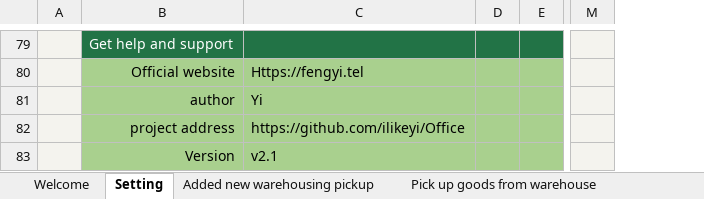
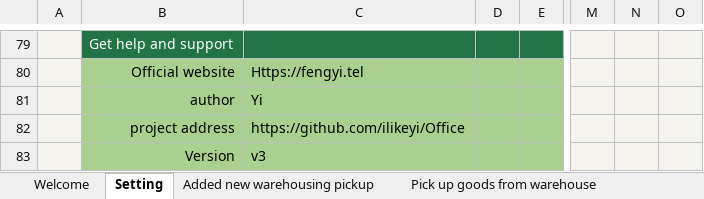
Before and after one commit to ilikeyi/Office, an Excel workbook: Download/Storage/latest.en-US.xlsm, sheet Setting, drawn as a sheet; only a part is shown, gaps mark what is left out; values as stored, in another font and other column widths than the file's, no borders; charts and pictures and conditional formats and table styles not drawn; the diff covers the shown part only; the diff names each change by its address in the sheet, - before the commit and + after, or states it on an @@ line.

```diff
--- a/Download/Storage/latest.en-US.xlsm (sheet Setting)
+++ b/Download/Storage/latest.en-US.xlsm (sheet Setting)
+column N, empty
+column O, empty
-C83: v2.1
+C83: v3
```
Also changed, not shown: 76 edited cells, cell formats and merged cells elsewhere in this sheet, sheet Member details, sheet History record, formulas that keep their value, hidden cells, Download/Storage/latest.zh-CN.xlsm, Download/Storage/latest.zh-TW.xlsm.
